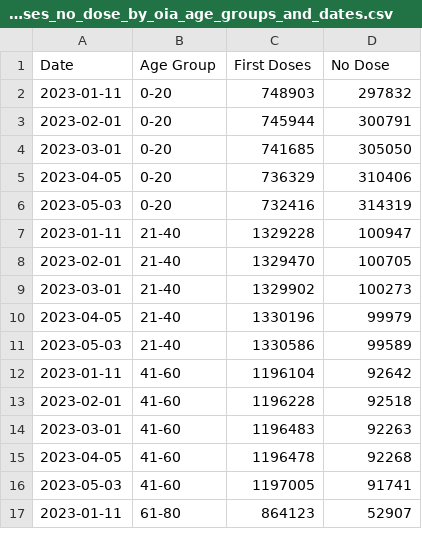
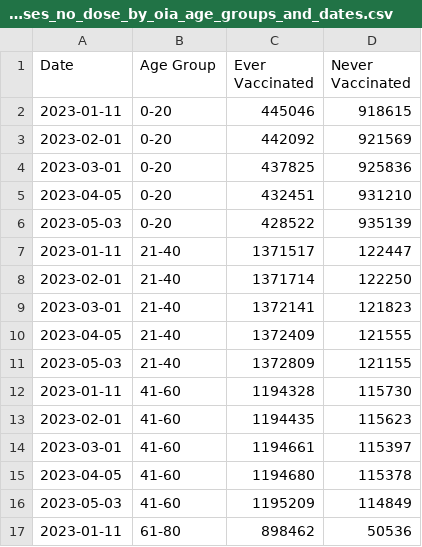
Before and after one commit to OpenVaet/nz_data, a CSV file: data/2023_first_doses_no_dose_by_oia_age_groups_and_dates.csv, drawn as a sheet; only a part is shown; the diff covers the shown part only.

```diff
--- a/data/2023_first_doses_no_dose_by_oia_age_groups_and_dates.csv
+++ b/data/2023_first_doses_no_dose_by_oia_age_groups_and_dates.csv
@@ -1,17 +1,17 @@
-Date,Age Group,First Doses,No Dose
-2023-01-11,0-20,748903,297832
-2023-02-01,0-20,745944,300791
-2023-03-01,0-20,741685,305050
-2023-04-05,0-20,736329,310406
-2023-05-03,0-20,732416,314319
-2023-01-11,21-40,1329228,100947
-2023-02-01,21-40,1329470,100705
-2023-03-01,21-40,1329902,100273
-2023-04-05,21-40,1330196,99979
-2023-05-03,21-40,1330586,99589
-2023-01-11,41-60,1196104,92642
-2023-02-01,41-60,1196228,92518
-2023-03-01,41-60,1196483,92263
-2023-04-05,41-60,1196478,92268
-2023-05-03,41-60,1197005,91741
-2023-01-11,61-80,864123,52907
+Date,Age Group,Ever Vaccinated,Never Vaccinated
+2023-01-11,0-20,445046,918615
+2023-02-01,0-20,442092,921569
+2023-03-01,0-20,437825,925836
+2023-04-05,0-20,432451,931210
+2023-05-03,0-20,428522,935139
+2023-01-11,21-40,1371517,122447
+2023-02-01,21-40,1371714,122250
+2023-03-01,21-40,1372141,121823
+2023-04-05,21-40,1372409,121555
+2023-05-03,21-40,1372809,121155
+2023-01-11,41-60,1194328,115730
+2023-02-01,41-60,1194435,115623
+2023-03-01,41-60,1194661,115397
+2023-04-05,41-60,1194680,115378
+2023-05-03,41-60,1195209,114849
+2023-01-11,61-80,898462,50536
```
Also changed, not shown: 18 edited cells elsewhere in this file, data/2021_first_doses_no_dose_by_age_and_dates.csv, data/2021_first_doses_no_dose_by_oia_age_groups_and_dates.csv, 7 other files.
